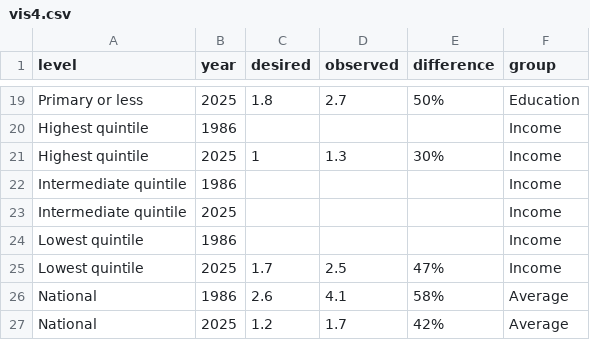
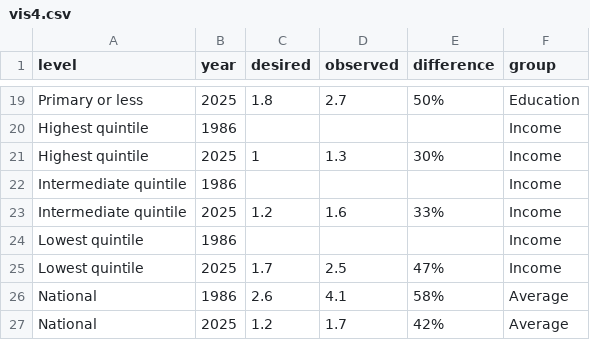
Before and after one commit to parabolestudio/unfpafertilitytrends, a CSV file: staging/data/vis4.csv, drawn as a sheet; only a part is shown, gaps mark what is left out.

Commit message:
update vis4 data

```diff
--- a/staging/data/vis4.csv
+++ b/staging/data/vis4.csv
@@ -22,3 +22,3 @@ Highest quintile,2025,1,1.3,30%,Income
 Intermediate quintile,1986,,,,Income
-Intermediate quintile,2025,,,,Income
+Intermediate quintile,2025,1.2,1.6,33%,Income
 Lowest quintile,1986,,,,Income
```
